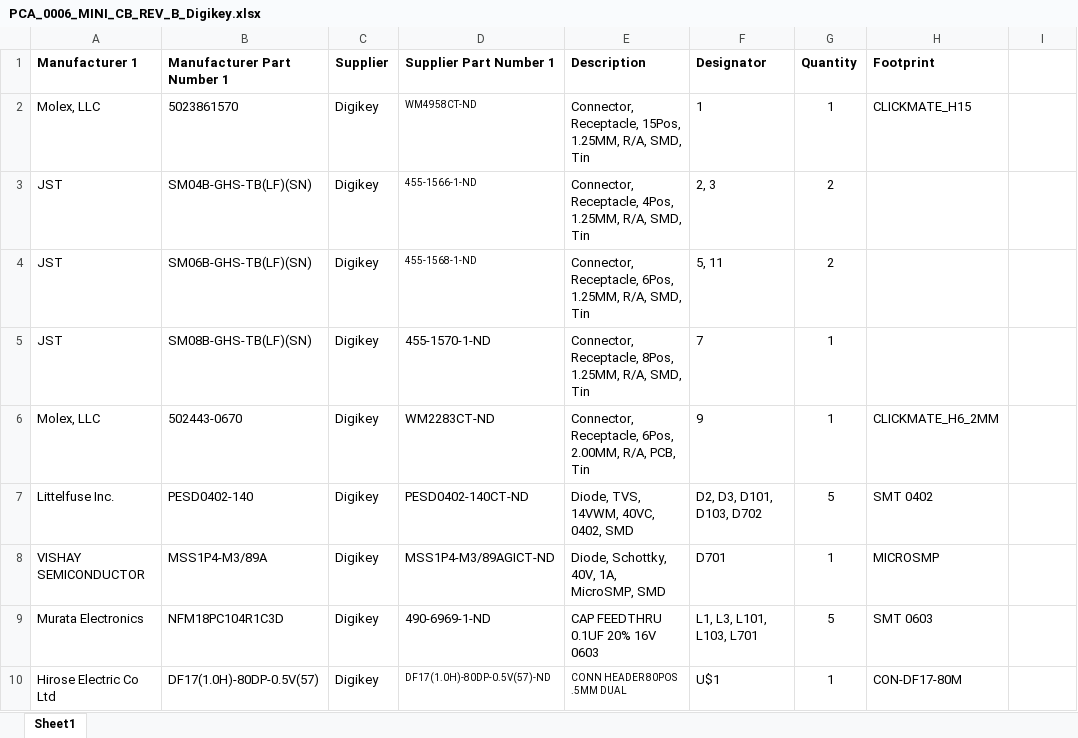
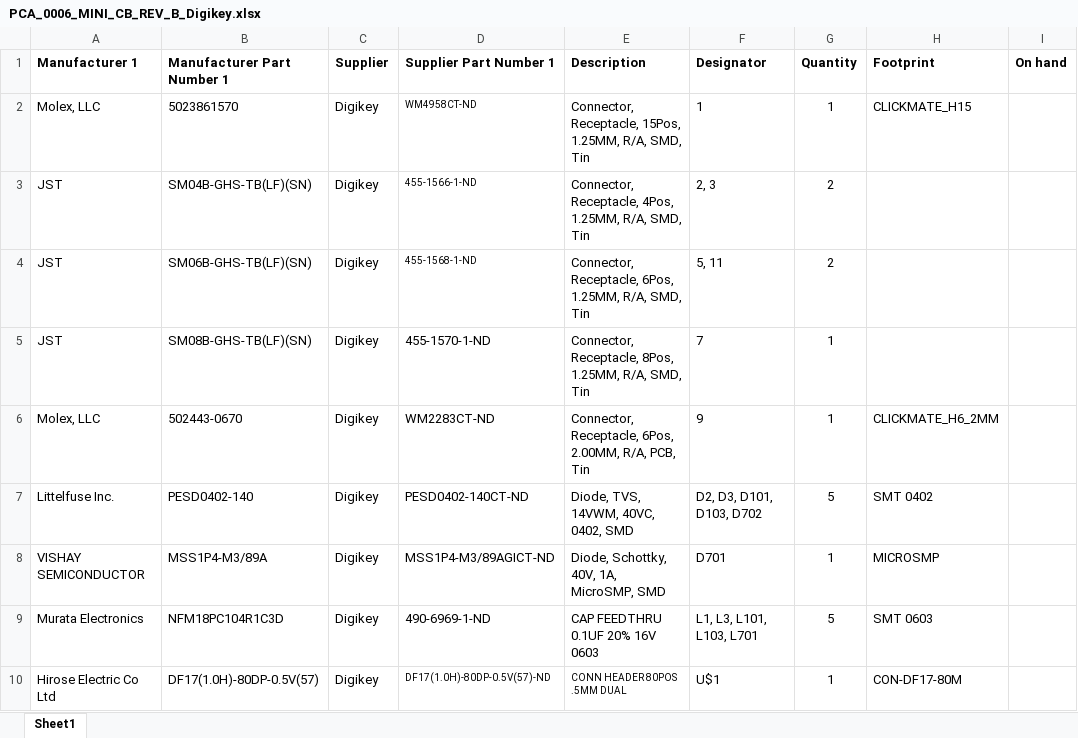
Before and after one commit to devtronicsgit/Pixhawk_OS_Hardware, an Excel workbook: PCA_0006_MINI_CB_REV_B/BOM/PCA_0006_MINI_CB_REV_B_Digikey.xlsx, sheet Sheet1, drawn as a sheet; values as stored, in another font and other column widths than the file's, no borders; the diff names each change by its address in the sheet, - before the commit and + after, or states it on an @@ line.

Commit message:
updated BOM

```diff
--- a/PCA_0006_MINI_CB_REV_B/BOM/PCA_0006_MINI_CB_REV_B_Digikey.xlsx (sheet Sheet1)
+++ b/PCA_0006_MINI_CB_REV_B/BOM/PCA_0006_MINI_CB_REV_B_Digikey.xlsx (sheet Sheet1)
-I1: (empty)
+I1: On hand
```
